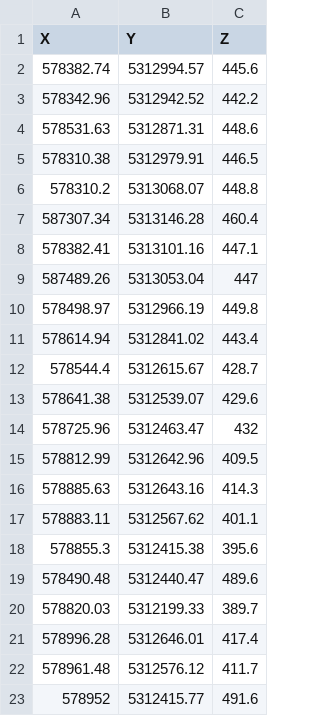
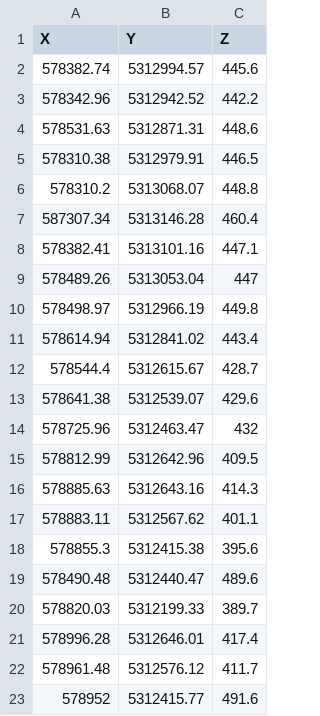
Before and after one commit to khashberger/SedimentHorizions, a CSV file: well_bottom_UTM.csv, drawn as a sheet.

Commit message:
Update well_bottom_UTM.csv

```diff
--- a/well_bottom_UTM.csv
+++ b/well_bottom_UTM.csv
@@ -8,3 +8,3 @@ X,Y,Z
 578382.41,5313101.16,447.1
-587489.26,5313053.04,447
+578489.26,5313053.04,447
 578498.97,5312966.19,449.8
```
